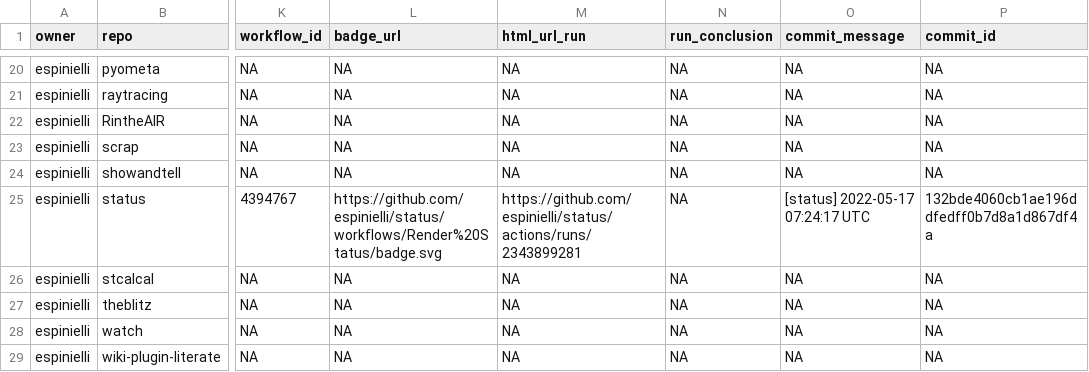
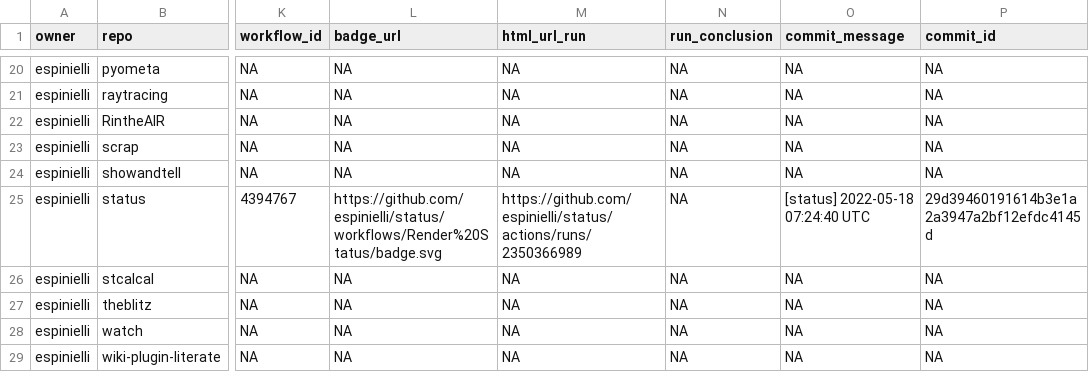
Before and after one commit to espinielli/status, a CSV file: repos.csv, drawn as a sheet; only a part is shown, gaps mark what is left out; the diff names each change by its address in the sheet, - before the commit and + after, or states it on an @@ line.

```diff
--- a/repos.csv
+++ b/repos.csv
-M25 (html_url_run): https://github.com/espinielli/status/actions/runs/2343899281
+M25 (html_url_run): https://github.com/espinielli/status/actions/runs/2350366989
-O25 (commit_message): [status] 2022-05-17 07:24:17 UTC
+O25 (commit_message): [status] 2022-05-18 07:24:40 UTC
-P25 (commit_id): 132bde4060cb1ae196ddfedff0b7d8a1d867df4a
+P25 (commit_id): 29d39460191614b3e1a2a3947a2bf12efdc4145d
```
Also changed, not shown: 1 other file.
